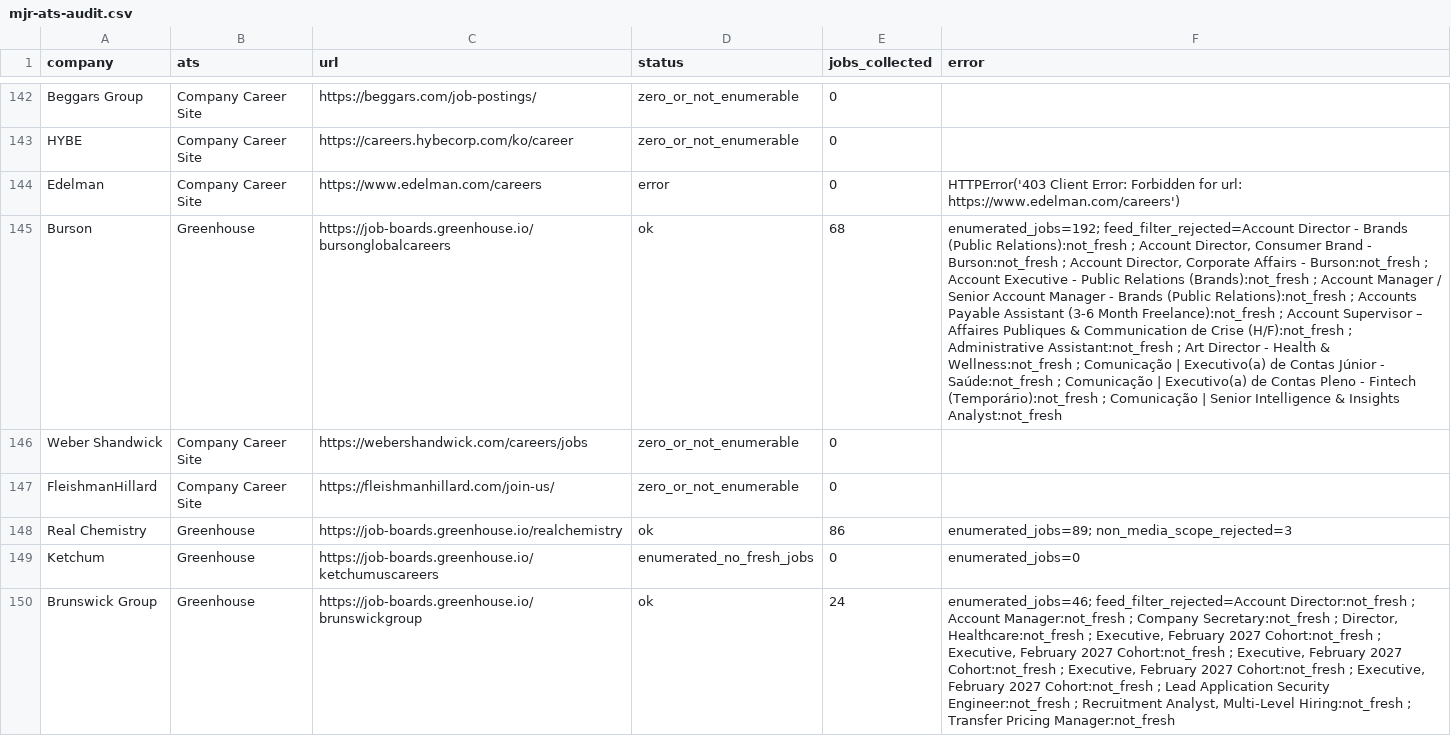
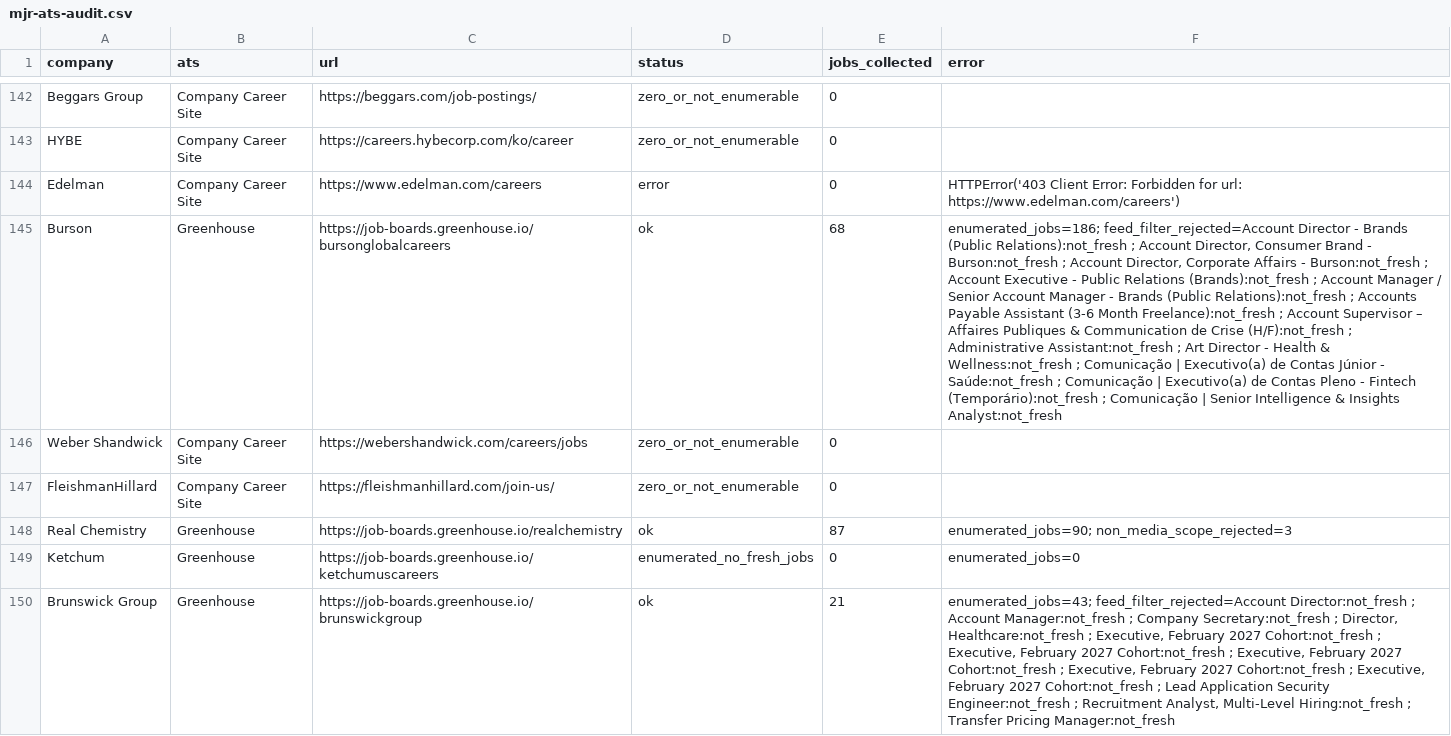
Before and after one commit to Mediajobsreport/mjr-jobs-feed, a CSV file: mjr-ats-audit.csv, drawn as a sheet; only a part is shown, gaps mark what is left out; the diff covers the shown part only; the diff names each change by its address in the sheet, - before the commit and + after, or states it on an @@ line.

```diff
--- a/mjr-ats-audit.csv
+++ b/mjr-ats-audit.csv
-F145 (error): enumerated_jobs=192; feed_filter_rejected=Account Director…
+F145 (error): enumerated_jobs=186; feed_filter_rejected=Account Director…
-E148 (jobs_collected): 86
+E148 (jobs_collected): 87
-F148 (error): enumerated_jobs=89; non_media_scope_rejected=3
+F148 (error): enumerated_jobs=90; non_media_scope_rejected=3
-E150 (jobs_collected): 24
+E150 (jobs_collected): 21
-F150 (error): enumerated_jobs=46; feed_filter_rejected=Account Director:not_fresh…
+F150 (error): enumerated_jobs=43; feed_filter_rejected=Account Director:not_fresh…
```
Also changed, not shown: 60 edited cells elsewhere in this file, mjr-job-quality-report.csv, 3 other files.
